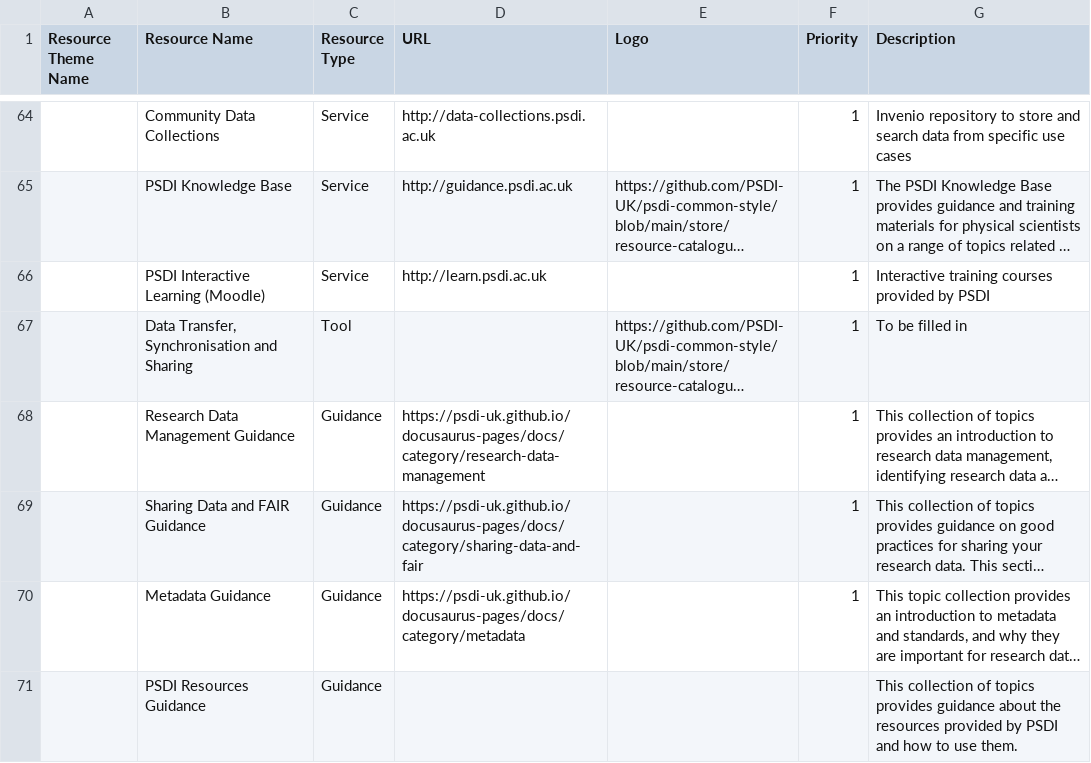
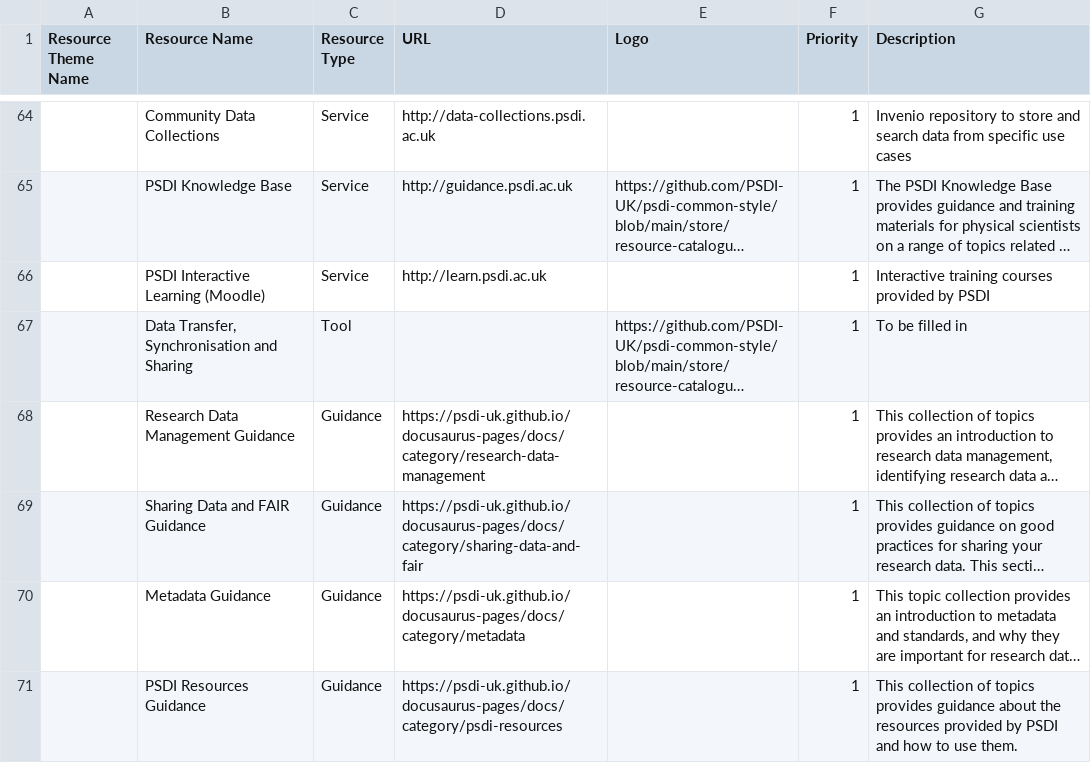
Before and after one commit to PSDI-UK/metadata, a CSV file: resource-catalogue/processed/resources_from_dcat.csv, drawn as a sheet; only a part is shown, gaps mark what is left out; long unchanged cells end in …; the diff names each change by its address in the sheet, - before the commit and + after, or states it on an @@ line.

Commit message:
updated a guidance resource

```diff
--- a/resource-catalogue/processed/resources_from_dcat.csv
+++ b/resource-catalogue/processed/resources_from_dcat.csv
-D71 (URL): (empty)
+D71 (URL): https://psdi-uk.github.io/docusaurus-pages/docs/category/psdi-resources
-F71 (Priority): (empty)
+F71 (Priority): 1
```
Also changed, not shown: 2 other files.
